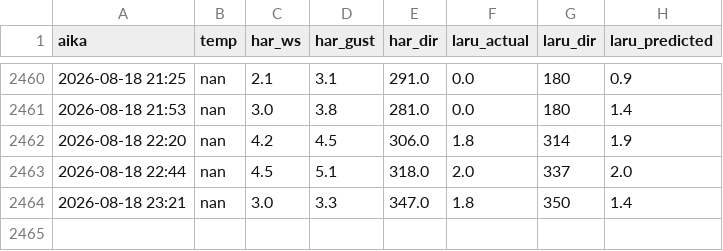
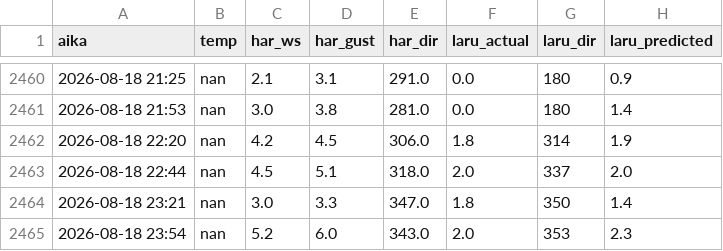
Before and after one commit to Hanesthetize/laru-wind-oracle, a CSV file: history.csv, drawn as a sheet; only a part is shown, gaps mark what is left out.

```diff
--- a/history.csv
+++ b/history.csv
@@ -2464 +2464,2 @@ aika,temp,har_ws,har_gust,har_dir,laru_actual,laru_dir,laru_predicted
 2026-08-18 23:21,nan,3.0,3.3,347.0,1.8,350,1.4
+2026-08-18 23:54,nan,5.2,6.0,343.0,2.0,353,2.3
```
Also changed, not shown: ennuste_vertailu.csv, 1 other file.
